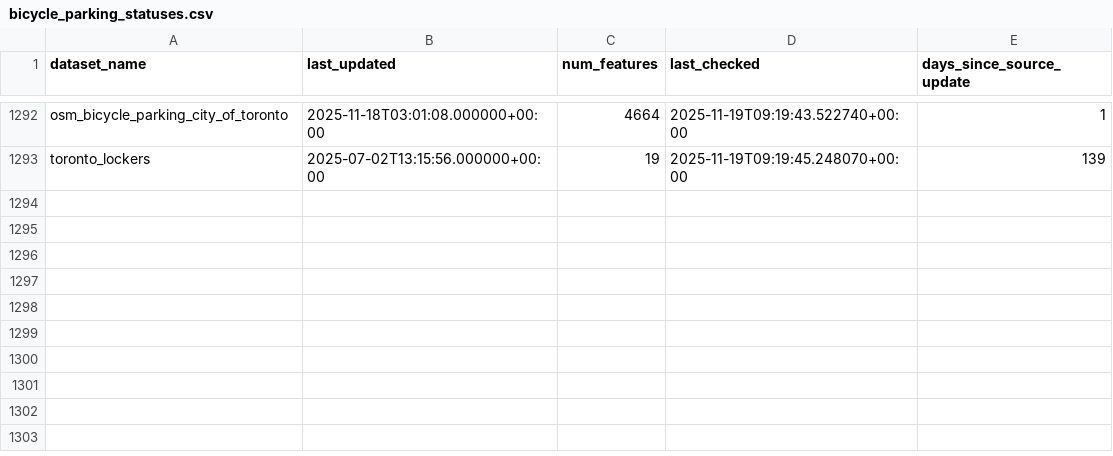
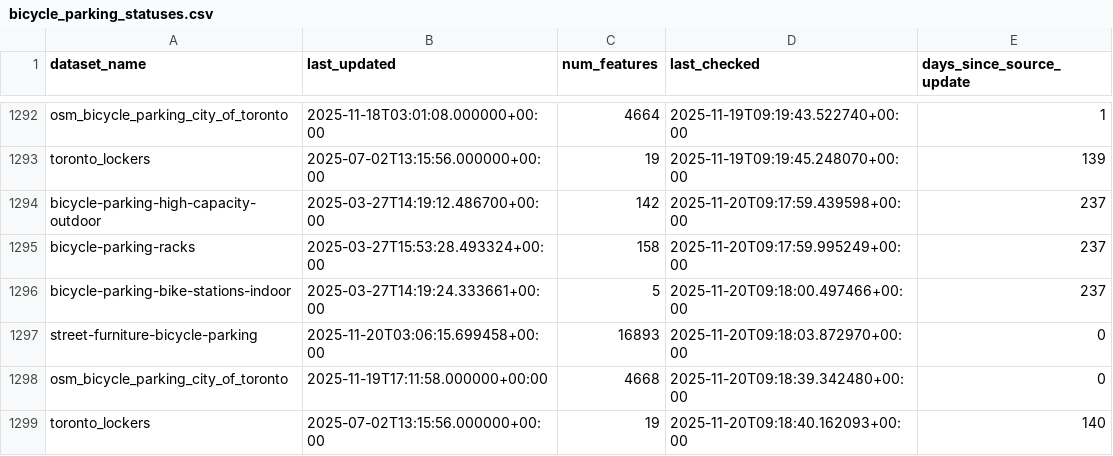
Before and after one commit to bikespace/parking-map-data, a CSV file: bicycle_parking/statuses/bicycle_parking_statuses.csv, drawn as a sheet; only a part is shown, gaps mark what is left out.

Commit message:
BOT - ran data pipeline update

```diff
--- a/bicycle_parking/statuses/bicycle_parking_statuses.csv
+++ b/bicycle_parking/statuses/bicycle_parking_statuses.csv
@@ -1293 +1293,7 @@ osm_bicycle_parking_city_of_toronto,2025-11-18T03:01:08.000000+00:00,4664,2025-1
 toronto_lockers,2025-07-02T13:15:56.000000+00:00,19,2025-11-19T09:19:45.248070+00:00,139
+bicycle-parking-high-capacity-outdoor,2025-03-27T14:19:12.486700+00:00,142,2025-11-20T09:17:59.439598+00:00,237
+bicycle-parking-racks,2025-03-27T15:53:28.493324+00:00,158,2025-11-20T09:17:59.995249+00:00,237
+bicycle-parking-bike-stations-indoor,2025-03-27T14:19:24.333661+00:00,5,2025-11-20T09:18:00.497466+00:00,237
+street-furniture-bicycle-parking,2025-11-20T03:06:15.699458+00:00,16893,2025-11-20T09:18:03.872970+00:00,0
+osm_bicycle_parking_city_of_toronto,2025-11-19T17:11:58.000000+00:00,4668,2025-11-20T09:18:39.342480+00:00,0
+toronto_lockers,2025-07-02T13:15:56.000000+00:00,19,2025-11-20T09:18:40.162093+00:00,140
```
Also changed, not shown: 10 other files.
